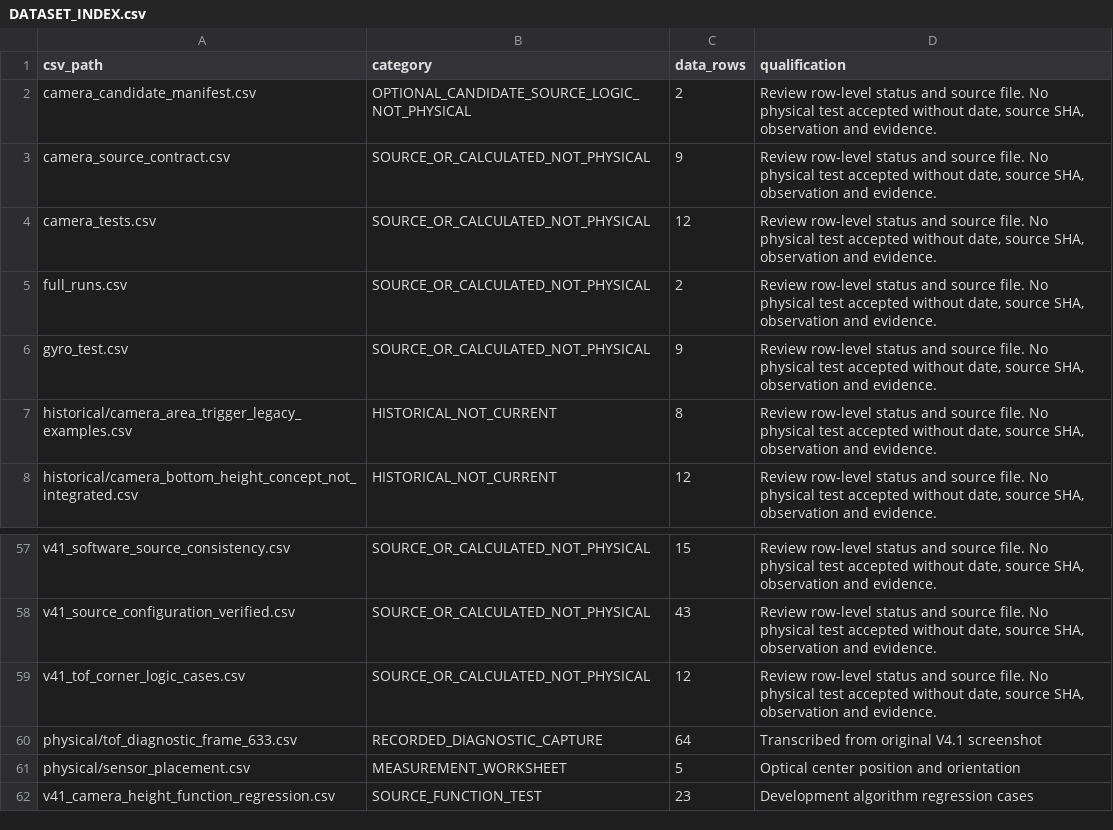
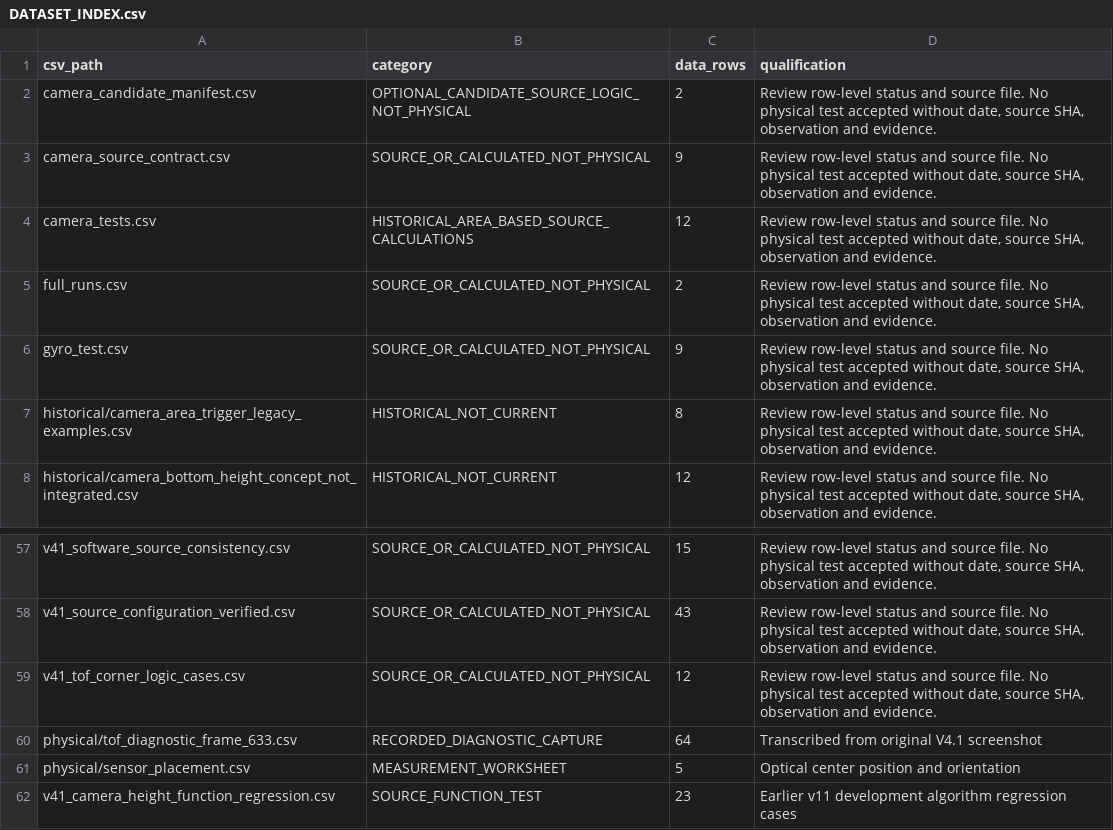
Before and after one commit to andreipopescufilimon/WRO2026_Future_Engineers, a CSV file: docs/validation/DATASET_INDEX.csv, drawn as a sheet; only a part is shown, gaps mark what is left out.

```diff
--- a/docs/validation/DATASET_INDEX.csv
+++ b/docs/validation/DATASET_INDEX.csv
@@ -3,3 +3,3 @@ camera_candidate_manifest.csv,OPTIONAL_CANDIDATE_SOURCE_LOGIC_NOT_PHYSICAL,2,"Re
 camera_source_contract.csv,SOURCE_OR_CALCULATED_NOT_PHYSICAL,9,"Review row-level status and source file. No physical test accepted without date, source SHA, observation and evidence."
-camera_tests.csv,SOURCE_OR_CALCULATED_NOT_PHYSICAL,12,"Review row-level status and source file. No physical test accepted without date, source SHA, observation and evidence."
+camera_tests.csv,HISTORICAL_AREA_BASED_SOURCE_CALCULATIONS,12,"Review row-level status and source file. No physical test accepted without date, source SHA, observation and evidence."
 full_runs.csv,SOURCE_OR_CALCULATED_NOT_PHYSICAL,2,"Review row-level status and source file. No physical test accepted without date, source SHA, observation and evidence."
@@ -61,2 +61,2 @@ physical/tof_diagnostic_frame_633.csv,RECORDED_DIAGNOSTIC_CAPTURE,64,Transcribed
 physical/sensor_placement.csv,MEASUREMENT_WORKSHEET,5,Optical center position and orientation
-v41_camera_height_function_regression.csv,SOURCE_FUNCTION_TEST,23,Development algorithm regression cases
+v41_camera_height_function_regression.csv,SOURCE_FUNCTION_TEST,23,Earlier v11 development algorithm regression cases
```
Also changed, not shown: docs/validation/camera_source_contract.csv, docs/validation/v41_release_manifest.csv, 18 other files.
